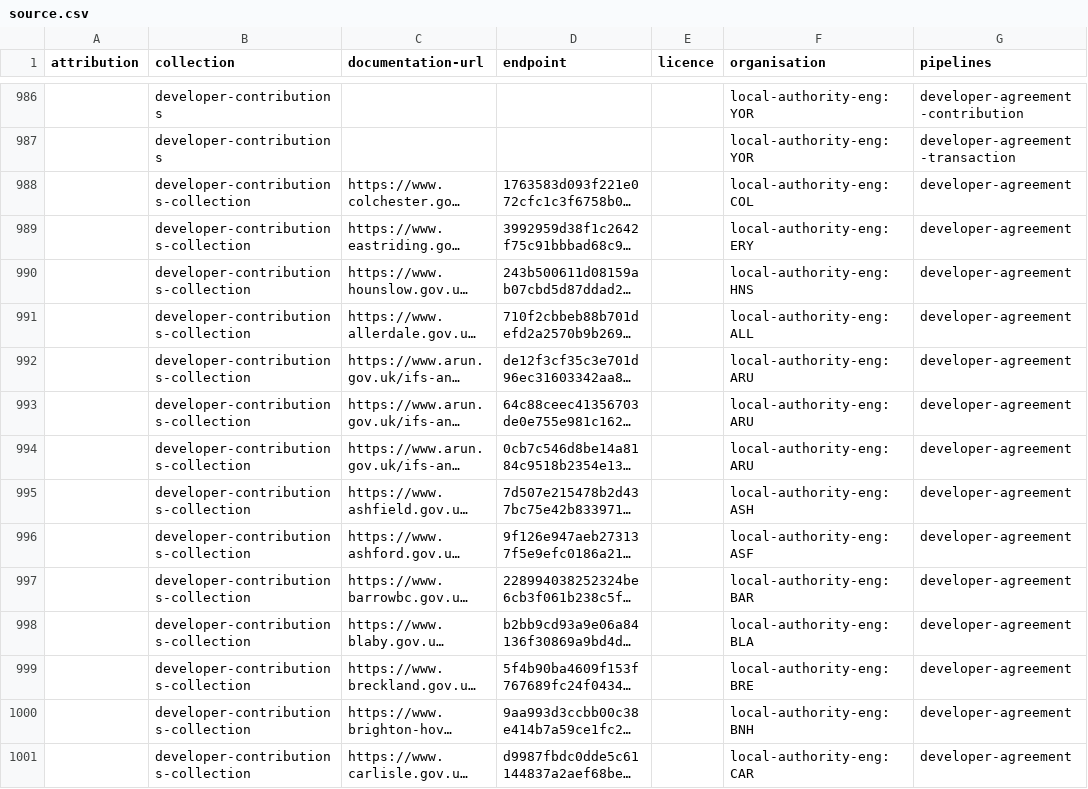
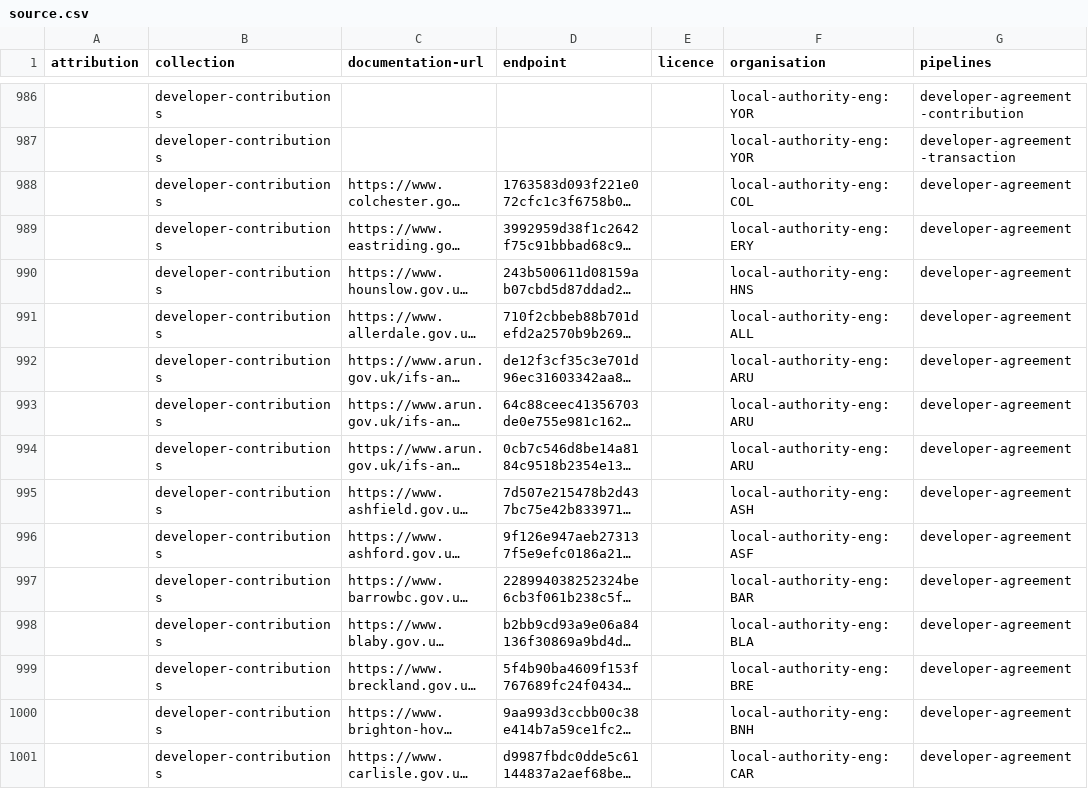
Before and after one commit to digital-land/developer-contributions-collection, a CSV file: collection/source.csv, drawn as a sheet; only a part is shown, gaps mark what is left out; long unchanged cells end in …; the diff covers the shown part only; the diff names each change by its address in the sheet, - before the commit and + after, or states it on an @@ line.

Commit message:
Removed -collection from collection names

```diff
--- a/collection/source.csv
+++ b/collection/source.csv
-B988:B1001 (collection): developer-contributions-collection
+B988:B1001 (collection): developer-contributions
```
Also changed, not shown: 62 edited cells elsewhere in this file, collection/endpoint.csv, 1 other file.
